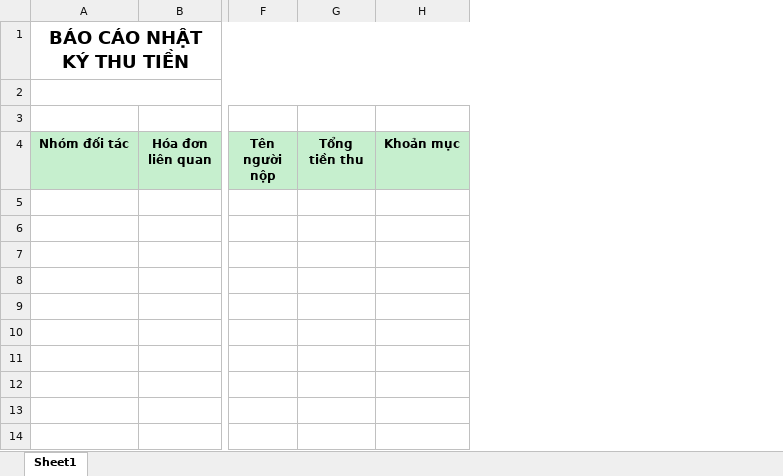
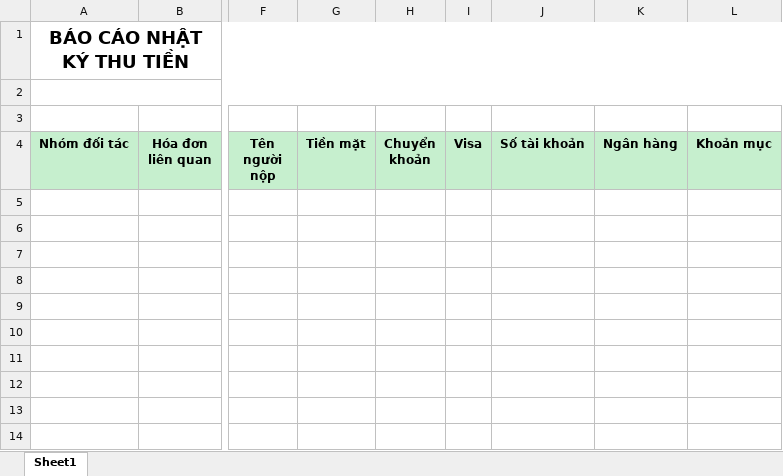
Before and after one commit to nhuongdt/KangJinDemo, an Excel workbook: banhang24/Template/ExportExcel/Report/BaoCaoTaiChinh/Teamplate_BaoCaoNhatKyThuTien.xlsx, sheet Sheet1, drawn as a sheet; only a part is shown, gaps mark what is left out; values as stored, in another font and other column widths than the file's, no borders; the diff names each change by its address in the sheet, - before the commit and + after, or states it on an @@ line.

```diff
--- a/banhang24/Template/ExportExcel/Report/BaoCaoTaiChinh/Teamplate_BaoCaoNhatKyThuTien.xlsx (sheet Sheet1)
+++ b/banhang24/Template/ExportExcel/Report/BaoCaoTaiChinh/Teamplate_BaoCaoNhatKyThuTien.xlsx (sheet Sheet1)
+column H (Chuyển khoản), empty
+column I (Visa), empty
+column J (Số tài khoản), empty
+column K (Ngân hàng), empty
-G4: Tổng tiền thu
+G4: Tiền mặt
```
Also changed, not shown: banhang24/Template/ExportExcel/Report/BaoCaoTaiChinh/Teamplate_BaoCaoNhatKyChiTien.xlsx, banhang24/Template/ExportExcel/Report/BaoCaoTaiChinh/Teamplate_BaoCaoSoQuyTongQuy.xlsx, 3 other files.
